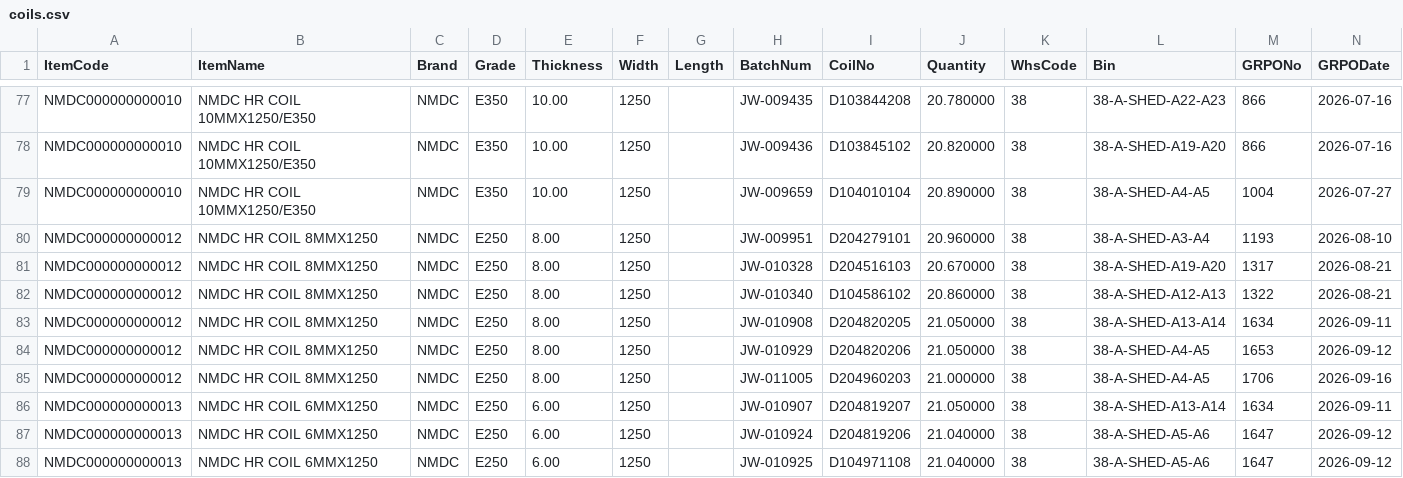
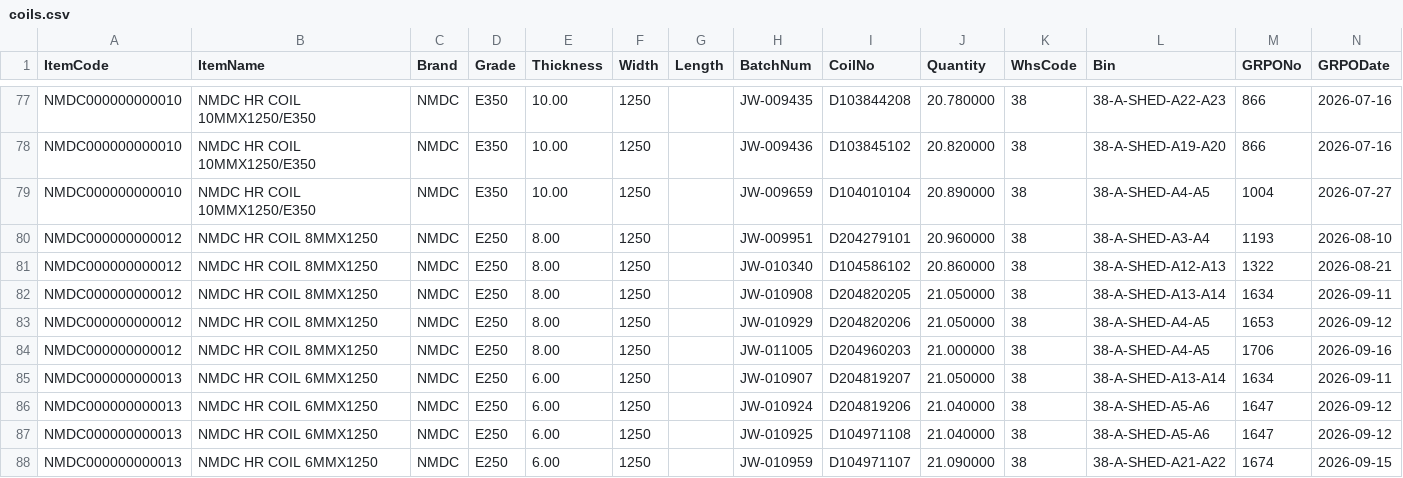
Before and after one commit to BSC23609/bsc-stock-data, a CSV file: coils.csv, drawn as a sheet; only a part is shown, gaps mark what is left out; the shorter side is filled out with more unchanged rows.

```diff
--- a/coils.csv
+++ b/coils.csv
@@ -80,3 +80,2 @@
 "NMDC000000000012","NMDC HR COIL 8MMX1250","NMDC","E250","8.00","1250","","JW-009951","D204279101","20.960000","38","38-A-SHED-A3-A4","1193","2026-08-10"
-"NMDC000000000012","NMDC HR COIL 8MMX1250","NMDC","E250","8.00","1250","","JW-010328","D204516103","20.670000","38","38-A-SHED-A19-A20","1317","2026-08-21"
 "NMDC000000000012","NMDC HR COIL 8MMX1250","NMDC","E250","8.00","1250","","JW-010340","D104586102","20.860000","38","38-A-SHED-A12-A13","1322","2026-08-21"
```
Also changed, not shown: mis_stock.csv, plates.csv, 3 other files.
